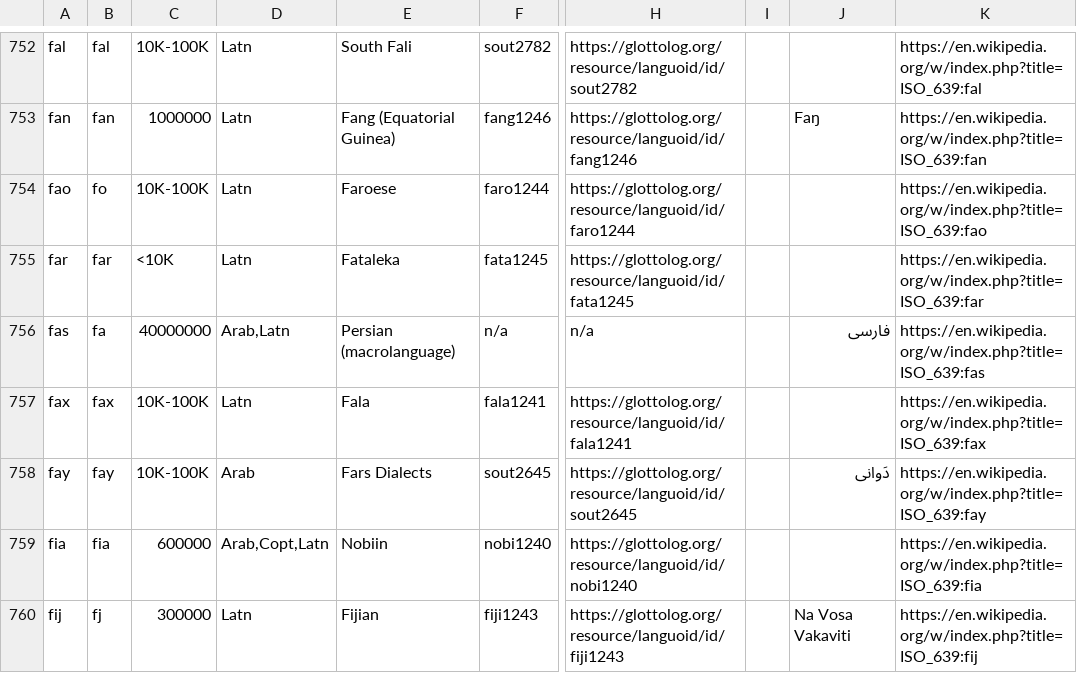
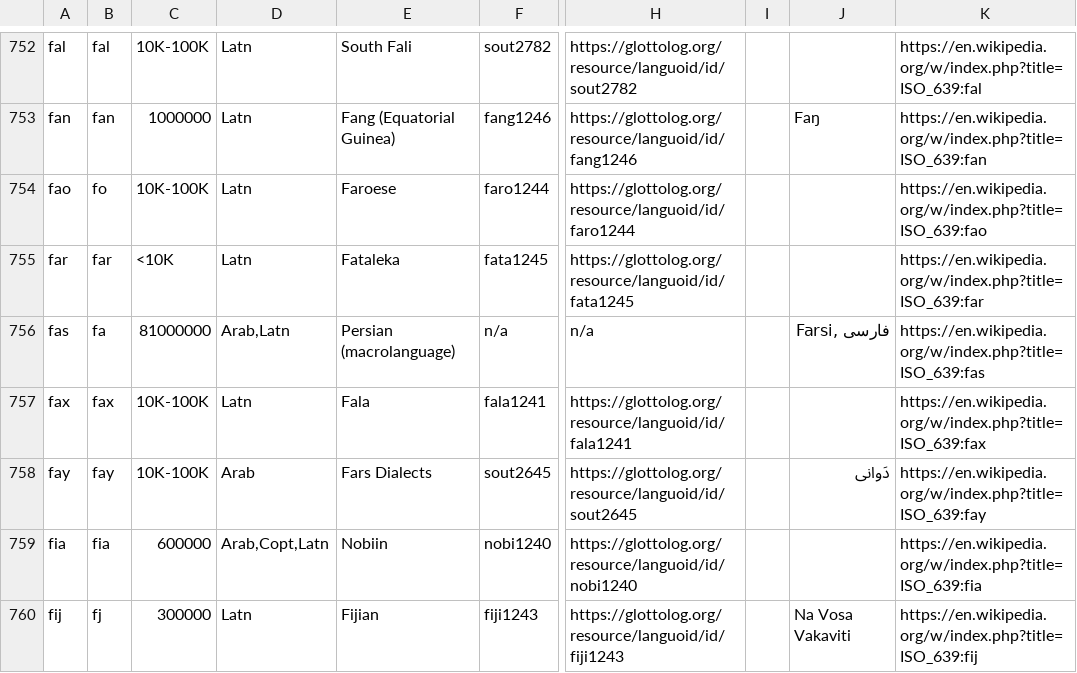
Before and after one commit to google-research/url-nlp, a TSV file: language_metadata/data.tsv, drawn as a sheet; only a part is shown, gaps mark what is left out; the diff covers the shown part only; the diff names each change by its address in the sheet, - before the commit and + after, or states it on an @@ line.

Commit message:
Internal change
PiperOrigin-RevId: 533442175

```diff
--- a/language_metadata/data.tsv
+++ b/language_metadata/data.tsv
-C756: 40000000
+C756: 81000000
-J756: فارسی
+J756: فارسی ,Farsi
```
Also changed, not shown: 1 removed row and 64 edited cells elsewhere in this file.
